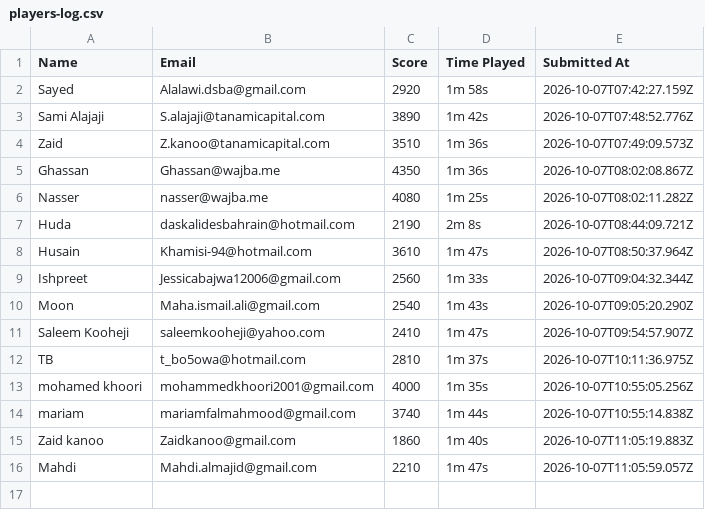
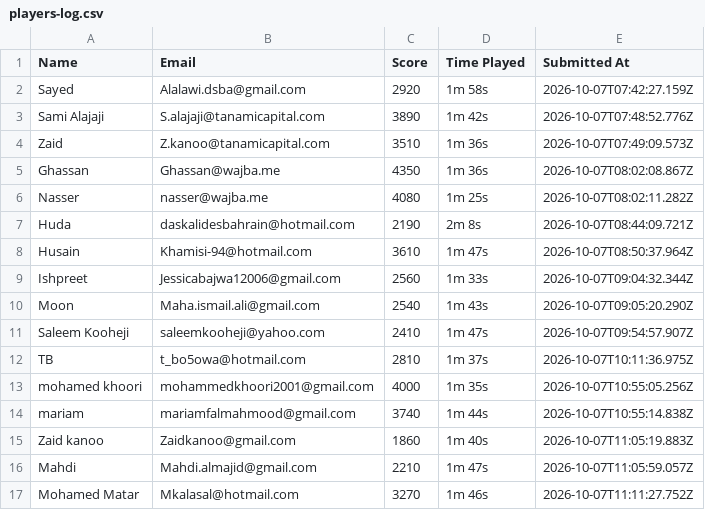
Before and after one commit to marwamhd/money2020, a CSV file: server/data/players-log.csv, drawn as a sheet.

Commit message:
Add player submission (Mohamed Matar)

```diff
--- a/server/data/players-log.csv
+++ b/server/data/players-log.csv
@@ -16 +16,2 @@ Zaid kanoo,Zaidkanoo@gmail.com,1860,1m 40s,2026-10-07T11:05:19.883Z
 Mahdi,Mahdi.almajid@gmail.com,2210,1m 47s,2026-10-07T11:05:59.057Z
+Mohamed Matar,Mkalasal@hotmail.com,3270,1m 46s,2026-10-07T11:11:27.752Z
```
